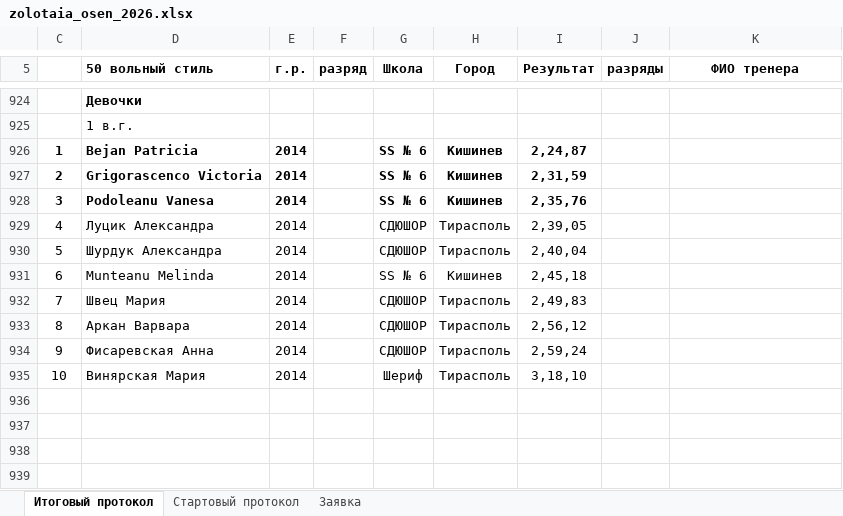
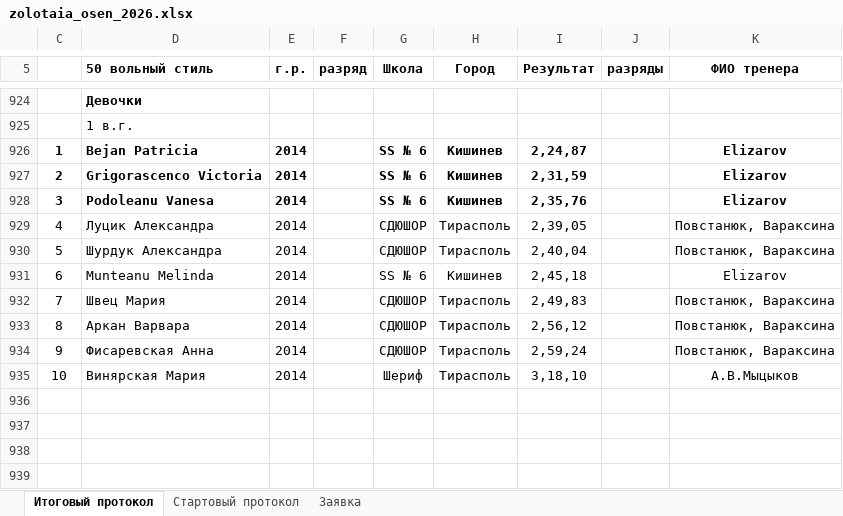
Before and after one commit to Felikssss26/ves_start, an Excel workbook: data/zolotaia_osen_2026.xlsx, sheet Итоговый протокол, drawn as a sheet; only a part is shown, gaps mark what is left out; values as stored, in another font and other column widths than the file's, no borders; the diff names each change by its address in the sheet, - before the commit and + after, or states it on an @@ line.

Commit message:
Add files via upload

```diff
--- a/data/zolotaia_osen_2026.xlsx (sheet Итоговый протокол)
+++ b/data/zolotaia_osen_2026.xlsx (sheet Итоговый протокол)
-K926:K928 (ФИО тренера): (empty)
+K926:K928 (ФИО тренера): Elizarov
-K929:K930 (ФИО тренера): (empty)
+K929:K930 (ФИО тренера): Повстанюк, Вараксина
-K931 (ФИО тренера): (empty)
+K931 (ФИО тренера): Elizarov
-K932:K934 (ФИО тренера): (empty)
+K932:K934 (ФИО тренера): Повстанюк, Вараксина
-K935 (ФИО тренера): (empty)
+K935 (ФИО тренера): А.В.Мыцыков
```
